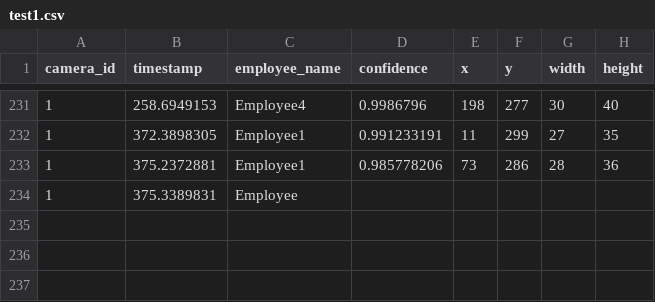
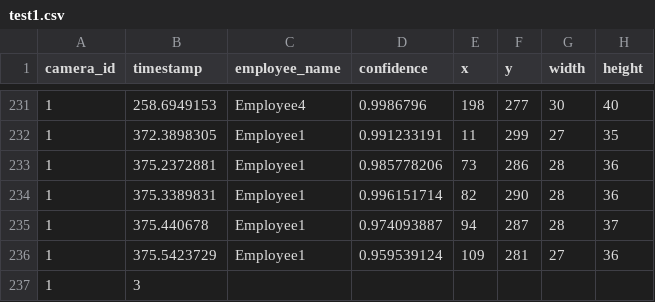
Before and after one commit to cinderellab/Vision-Based-Attendance-Tracker, a CSV file: Attendance_Logic_Module/test1.csv, drawn as a sheet; only a part is shown, gaps mark what is left out.

Commit message:
:art: Update files

```diff
--- a/Attendance_Logic_Module/test1.csv
+++ b/Attendance_Logic_Module/test1.csv
@@ -233,2 +233,5 @@ camera_id,timestamp,employee_name,confidence,x,y,width,height
 1,375.2372881,Employee1,0.985778206,73,286,28,36
-1,375.3389831,Employee
+1,375.3389831,Employee1,0.996151714,82,290,28,36
+1,375.440678,Employee1,0.974093887,94,287,28,37
+1,375.5423729,Employee1,0.959539124,109,281,27,36
+1,3
```
